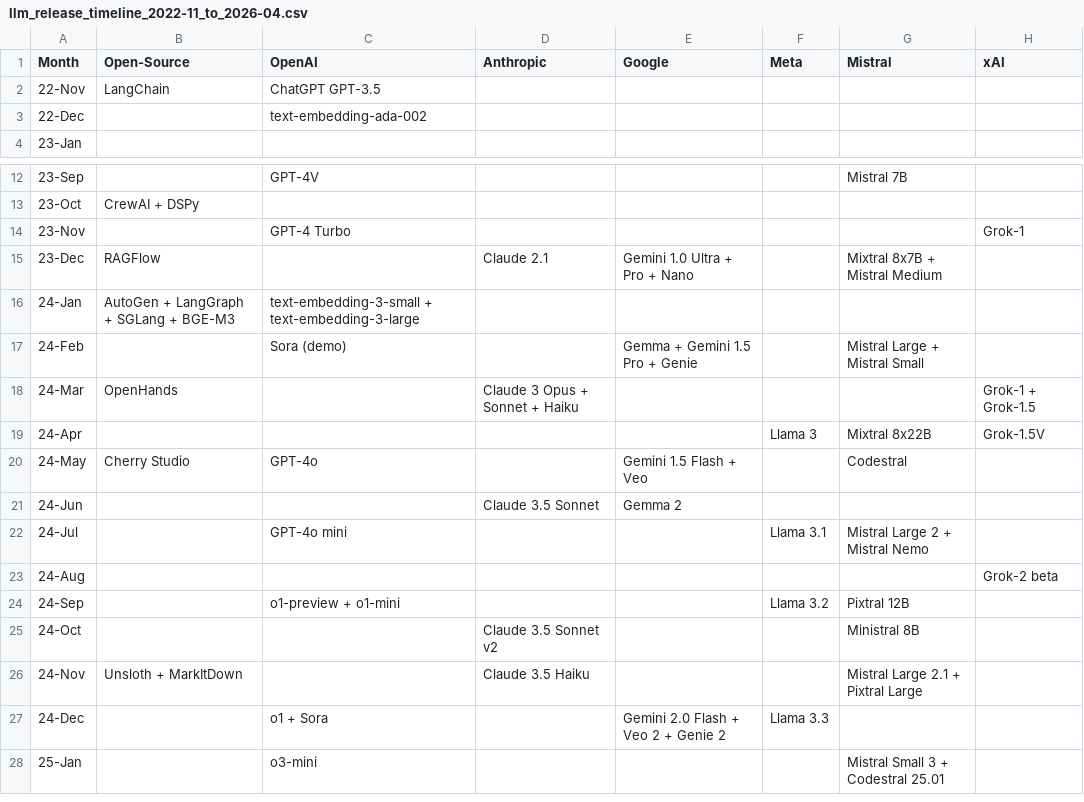
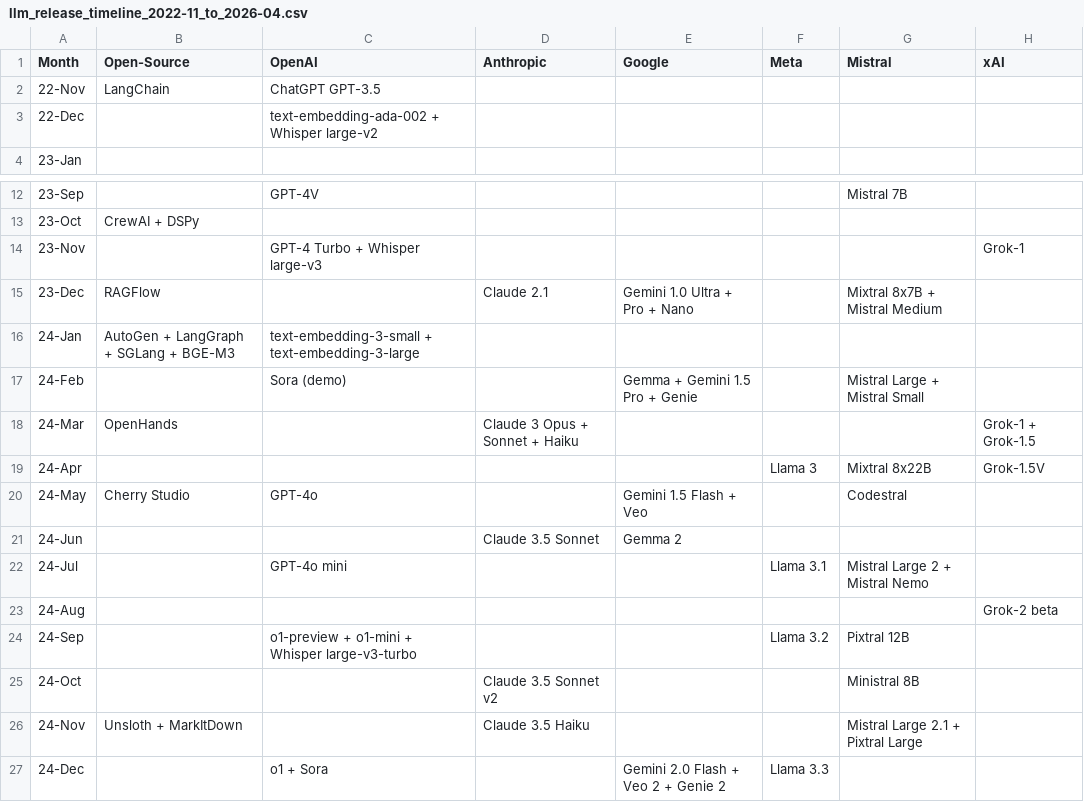
Before and after one commit to Physics-Lee/Monthly_Table_of_LLM_Releasing, a CSV file: llm_release_timeline_2022-11_to_2026-04.csv, drawn as a sheet; only a part is shown, gaps mark what is left out; the shorter side is filled out with more unchanged rows; the diff names each change by its address in the sheet, - before the commit and + after, or states it on an @@ line.

Commit message:
add whisper

```diff
--- a/llm_release_timeline_2022-11_to_2026-04.csv
+++ b/llm_release_timeline_2022-11_to_2026-04.csv
-C3 (OpenAI): text-embedding-ada-002
+C3 (OpenAI): text-embedding-ada-002 + Whisper large-v2
-C14 (OpenAI): GPT-4 Turbo
+C14 (OpenAI): GPT-4 Turbo + Whisper large-v3
-C24 (OpenAI): o1-preview + o1-mini
+C24 (OpenAI): o1-preview + o1-mini + Whisper large-v3-turbo
```
Also changed, not shown: 3 other files.
